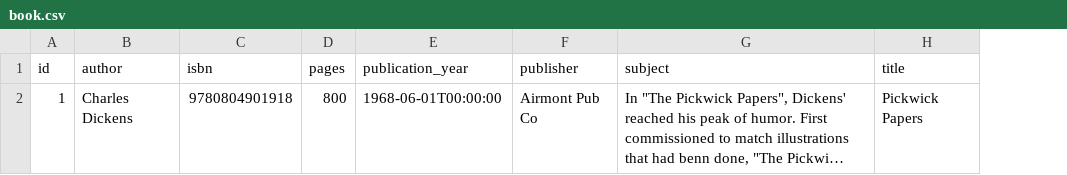
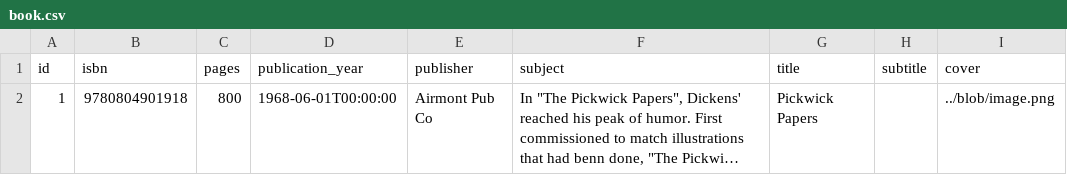
Before and after one commit to abhijitkumardash/libraary, a CSV file: src/main/resources/config/liquibase/fake-data/book.csv, drawn as a sheet; long unchanged cells end in …; removed rows and columns are numbered as before the commit, all else as after; the diff names each change by its address in the sheet, - before the commit and + after, or states it on an @@ line.

Commit message:
Adapt data model and add book service

```diff
--- a/src/main/resources/config/liquibase/fake-data/book.csv
+++ b/src/main/resources/config/liquibase/fake-data/book.csv
-column B (author), row 2: Charles Dickens
+column H (subtitle), empty
+column I (cover), row 2: ../blob/image.png
```
Also changed, not shown: 17 other files.
